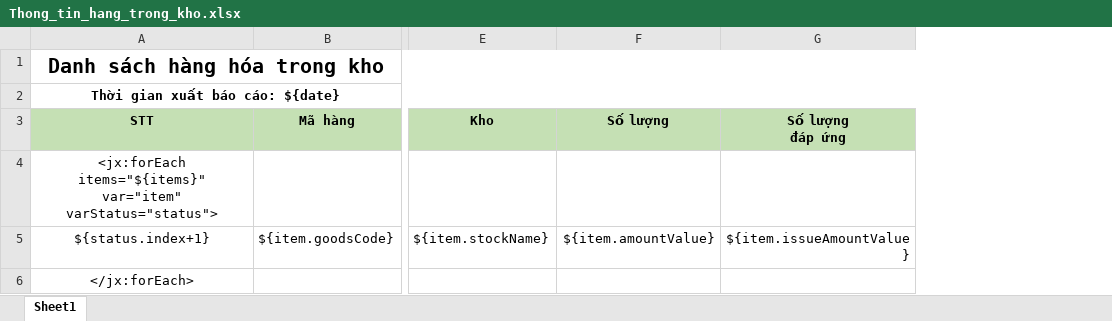
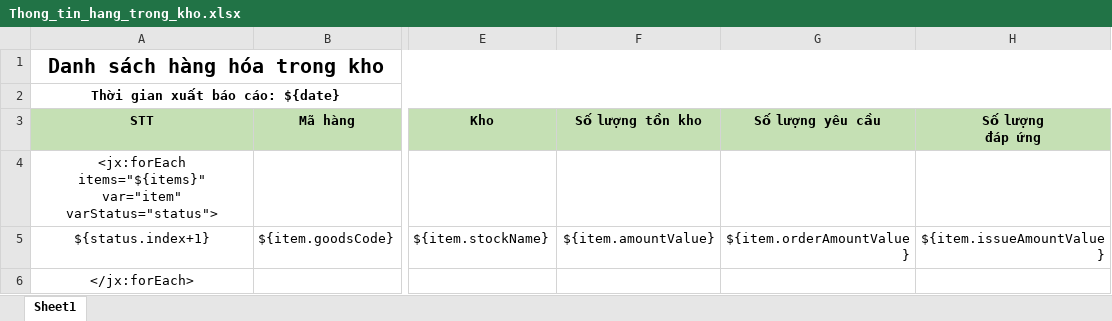
Before and after one commit to duyot/WMS_Documents, an Excel workbook: 2.Design/Template/Thong_tin_hang_trong_kho.xlsx, sheet Sheet1, drawn as a sheet; only a part is shown, gaps mark what is left out; values as stored, in another font and other column widths than the file's, no borders; the diff names each change by its address in the sheet, - before the commit and + after, or states it on an @@ line.

Commit message:
Doan day bo sung orderAmount

```diff
--- a/2.Design/Template/Thong_tin_hang_trong_kho.xlsx (sheet Sheet1)
+++ b/2.Design/Template/Thong_tin_hang_trong_kho.xlsx (sheet Sheet1)
+column G (Số lượng yêu cầu), row 5: ${item.orderAmountValue}
-F3: Số lượng
+F3: Số lượng tồn kho
```
